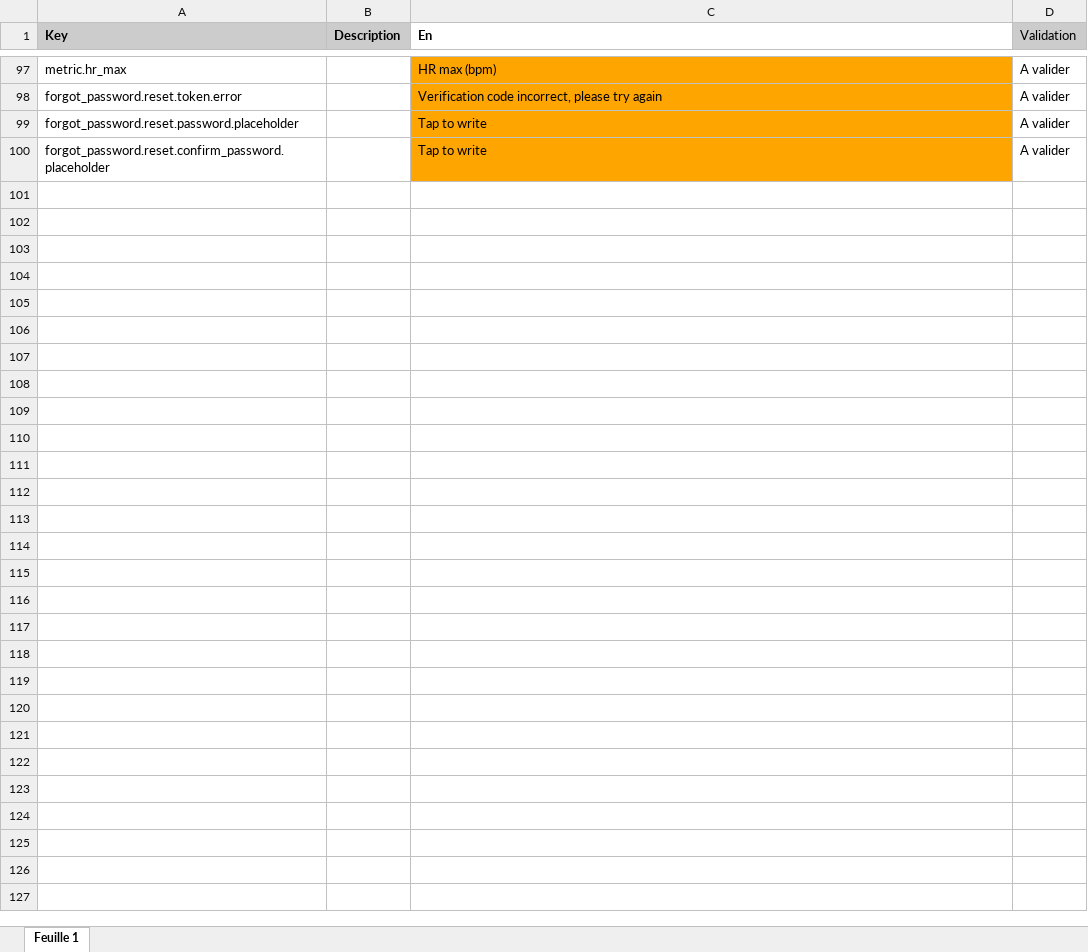
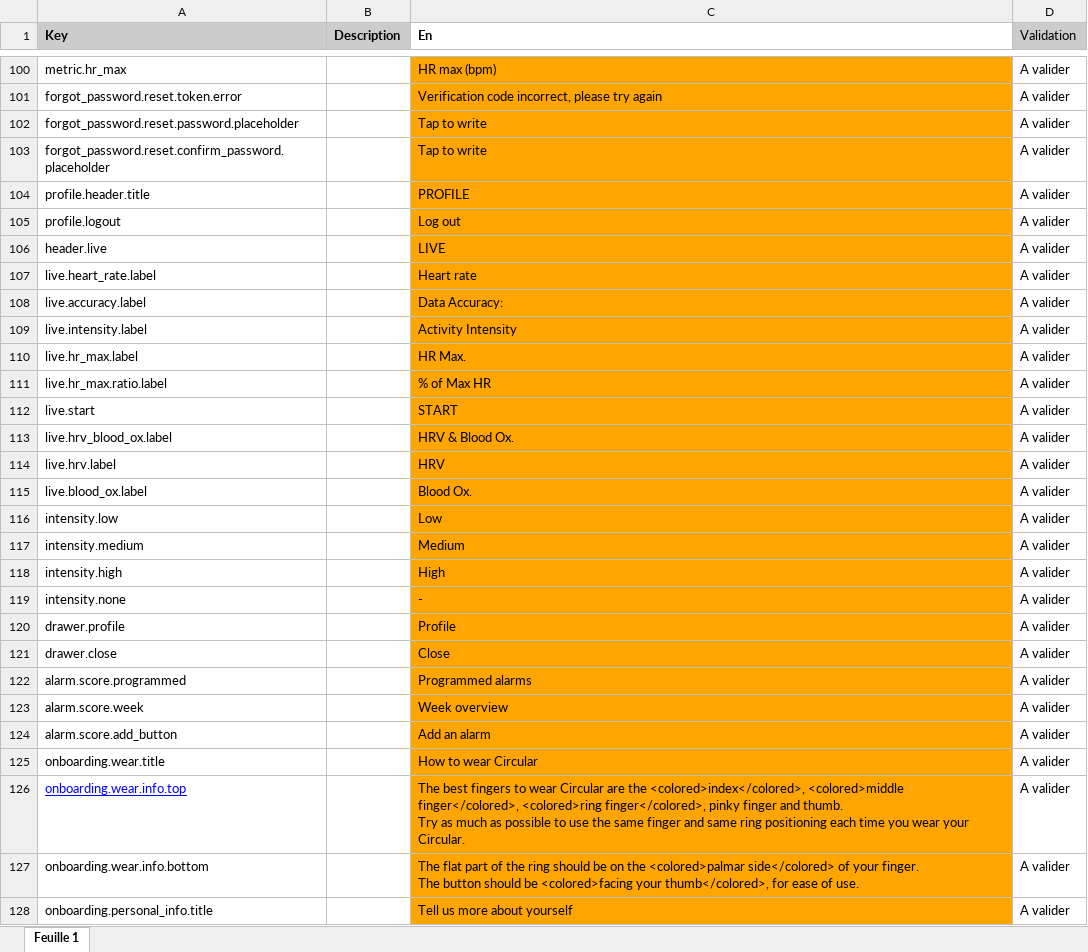
Before and after one commit to aichannode/circular-ring, an Excel workbook: wording.xlsx, sheet Feuille 1, drawn as a sheet; only a part is shown, gaps mark what is left out; values as stored, in another font and other column widths than the file's, no borders; charts and pictures not drawn; ↵ is a line break in a cell; the diff covers the shown part only; the diff names each change by its address in the sheet, - before the commit and + after, or states it on an @@ line.

```diff
--- a/wording.xlsx (sheet Feuille 1)
+++ b/wording.xlsx (sheet Feuille 1)
+row 104: profile.header.title |  | PROFILE | A valider
+row 105: profile.logout |  | Log out | A valider
+row 106: header.live |  | LIVE | A valider
+row 107: live.heart_rate.label |  | Heart rate | A valider
+row 108: live.accuracy.label |  | Data Accuracy: | A valider
+row 109: live.intensity.label |  | Activity Intensity | A valider
+row 110: live.hr_max.label |  | HR Max. | A valider
+row 111: live.hr_max.ratio.label |  | % of Max HR | A valider
+row 112: live.start |  | START | A valider
+row 113: live.hrv_blood_ox.label |  | HRV & Blood Ox. | A valider
+row 114: live.hrv.label |  | HRV | A valider
+row 115: live.blood_ox.label |  | Blood Ox. | A valider
+row 116: intensity.low |  | Low | A valider
+row 117: intensity.medium |  | Medium | A valider
+row 118: intensity.high |  | High | A valider
+row 119: intensity.none |  | - | A valider
+row 120: drawer.profile |  | Profile | A valider
+row 121: drawer.close |  | Close | A valider
+row 122: alarm.score.programmed |  | Programmed alarms | A valider
+row 123: alarm.score.week |  | Week overview | A valider
+row 124: alarm.score.add_button |  | Add an alarm | A valider
+row 125: onboarding.wear.title |  | How to wear Circular | A valider
+row 126: onboarding.wear.info.top |  | The best fingers to wear Circular are the <colored>index</colored>, <colored>middle finger</colored>, <colored>ring finger</colored>, pinky finger and thumb. ↵ Try as much as possible to use the same finger and same ring positioning each time you wear your Circular. | A valider
+row 127: onboarding.wear.info.bottom |  | The flat part of the ring should be on the <colored>palmar side</colored> of your finger. ↵ The button should be <colored>facing your thumb</colored>, for ease of use. | A valider
+row 128: onboarding.personal_info.title |  | Tell us more about yourself | A valider
```
Also changed, not shown: 3 added rows and 1 edited cell elsewhere in this sheet, 6 other files.
